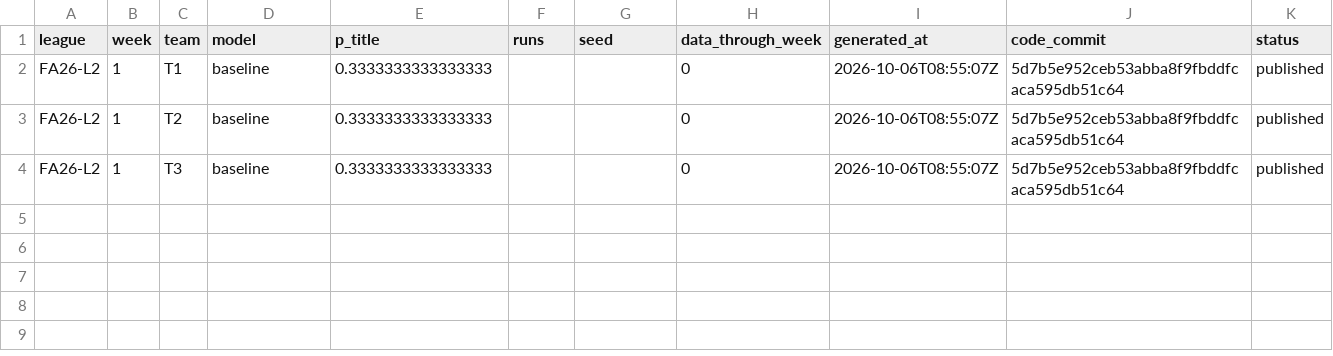
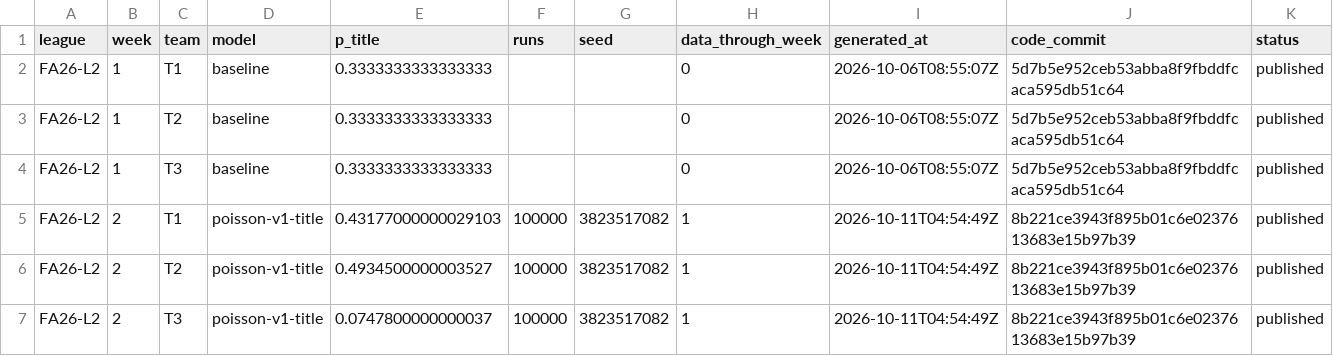
Before and after one commit to Jhong1003/KICKS-Website, a CSV file: forecasts/title_forecasts.csv, drawn as a sheet.

```diff
--- a/forecasts/title_forecasts.csv
+++ b/forecasts/title_forecasts.csv
@@ -4 +4,4 @@ FA26-L2,1,T2,baseline,0.3333333333333333,,,0,2026-10-06T08:55:07Z,5d7b5e952ceb53
 FA26-L2,1,T3,baseline,0.3333333333333333,,,0,2026-10-06T08:55:07Z,5d7b5e952ceb53abba8f9fbddfcaca595db51c64,published
+FA26-L2,2,T1,poisson-v1-title,0.43177000000029103,100000,3823517082,1,2026-10-11T04:54:49Z,8b221ce3943f895b01c6e0237613683e15b97b39,published
+FA26-L2,2,T2,poisson-v1-title,0.4934500000003527,100000,3823517082,1,2026-10-11T04:54:49Z,8b221ce3943f895b01c6e0237613683e15b97b39,published
+FA26-L2,2,T3,poisson-v1-title,0.0747800000000037,100000,3823517082,1,2026-10-11T04:54:49Z,8b221ce3943f895b01c6e0237613683e15b97b39,published
```
Also changed, not shown: forecasts/forecasts.csv.
